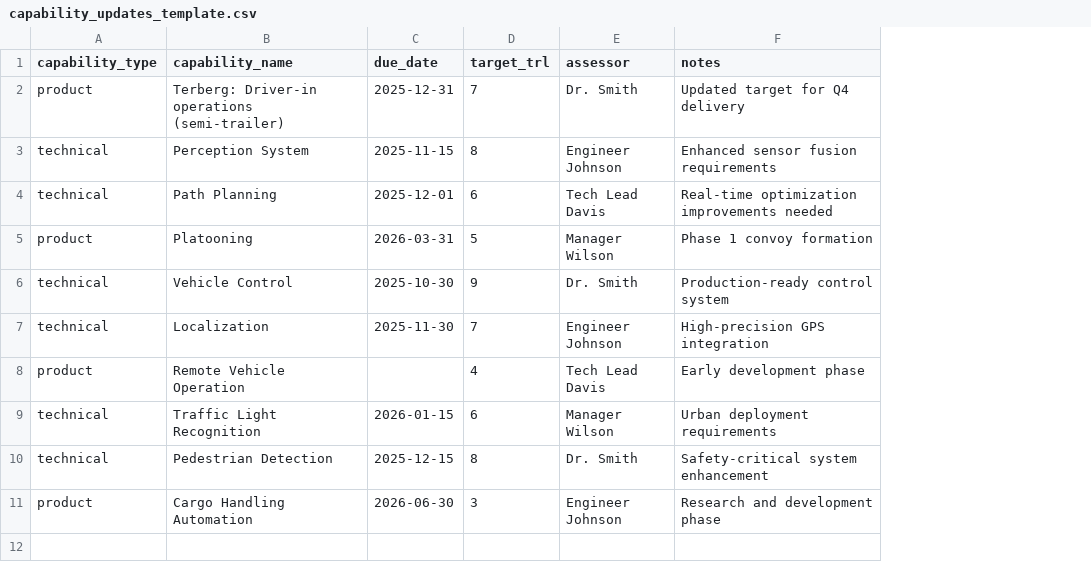
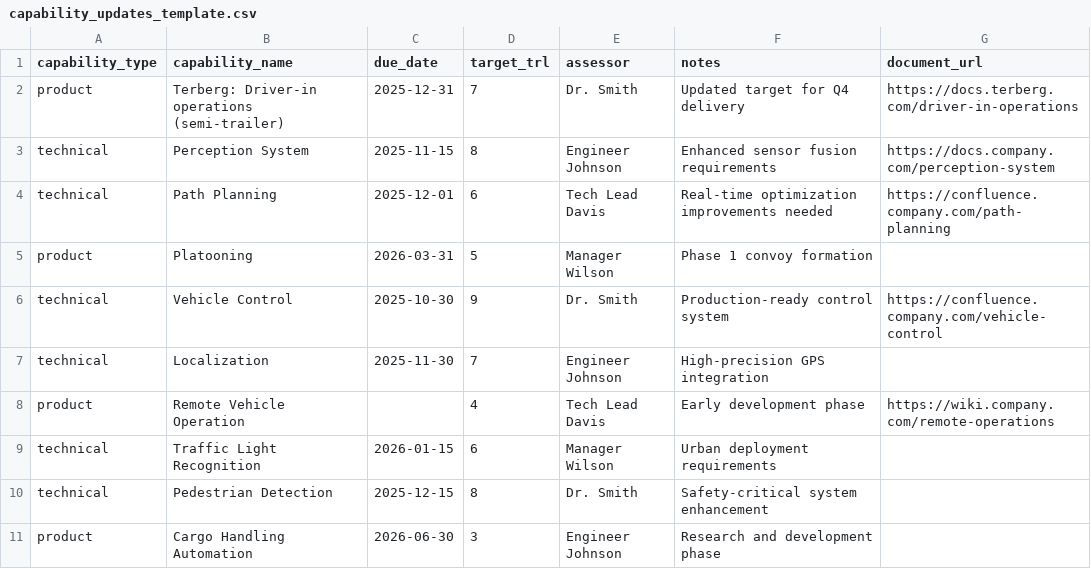
Before and after one commit to ryannealsmith/product_features_db, a CSV file: capability_updates_template.csv, drawn as a sheet; the diff names each change by its address in the sheet, - before the commit and + after, or states it on an @@ line.

Commit message:
Update CSV and JSON templates to include document_url field
- Added document_url field to simple_update_template.json with examples
- Enhanced repository_update_template.json with document URLs for new entities
- Updated monthly_progress_template.json to include documentation links
- Added document_url column to capability_updates_template.csv with sample URLs
- Updated all template metadata versions to reflect new field support
- Provided example documentation URLs for various entity types
- All templates now support optional document_url field for linking to specs/docs

```diff
--- a/capability_updates_template.csv
+++ b/capability_updates_template.csv
+column G (document_url), rows 2-8: https://docs.terberg.com/driver-in-operations | https://docs.company.com/perception-system | https://confluence.company.com/path-planning |  | https://confluence.company.com/vehicle-control |  | https://wiki.company.com/remote-operations
```
Also changed, not shown: 3 other files.
